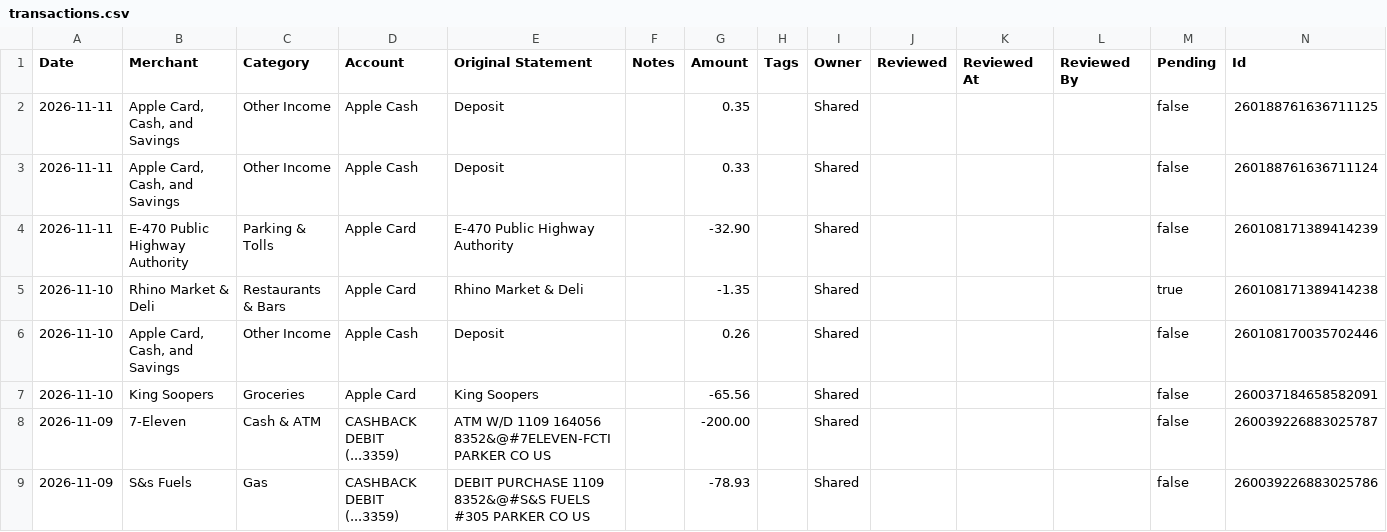
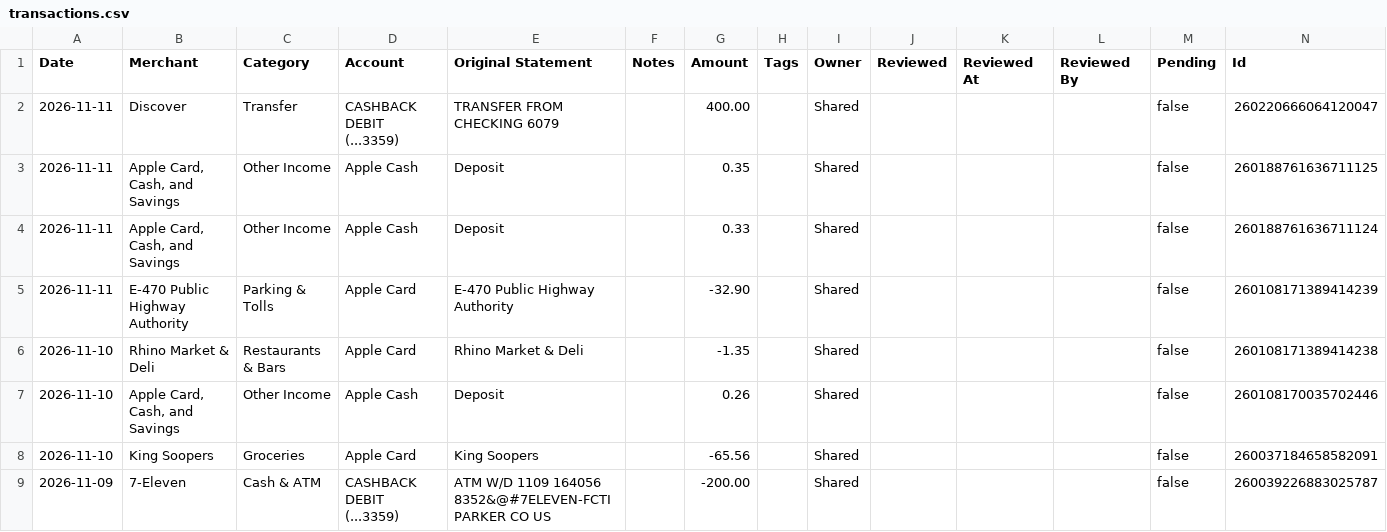
Before and after one commit to davis-raj/spend-dashboard, a CSV file: data/transactions.csv, drawn as a sheet; only a part is shown; the shorter side is filled out with more unchanged rows.

Commit message:
Auto-update: daily transaction refresh

```diff
--- a/data/transactions.csv
+++ b/data/transactions.csv
@@ -1,2 +1,3 @@
 Date,Merchant,Category,Account,Original Statement,Notes,Amount,Tags,Owner,Reviewed,Reviewed At,Reviewed By,Pending,Id
+2026-11-11,Discover,Transfer,CASHBACK DEBIT (...3359),TRANSFER FROM CHECKING 6079,,400.00,,Shared,,,,false,260220666064120047
 2026-11-11,"Apple Card, Cash, and Savings",Other Income,Apple Cash,Deposit,,0.35,,Shared,,,,false,260188761636711125
@@ -4,3 +5,3 @@ Date,Merchant,Category,Account,Original Statement,Notes,Amount,Tags,Owner,Review
 2026-11-11,E-470 Public Highway Authority,Parking & Tolls,Apple Card,E-470 Public Highway Authority,,-32.90,,Shared,,,,false,260108171389414239
-2026-11-10,Rhino Market & Deli,Restaurants & Bars,Apple Card,Rhino Market & Deli,,-1.35,,Shared,,,,true,260108171389414238
+2026-11-10,Rhino Market & Deli,Restaurants & Bars,Apple Card,Rhino Market & Deli,,-1.35,,Shared,,,,false,260108171389414238
 2026-11-10,"Apple Card, Cash, and Savings",Other Income,Apple Cash,Deposit,,0.26,,Shared,,,,false,260108170035702446
```
Also changed, not shown: 2 other files.
